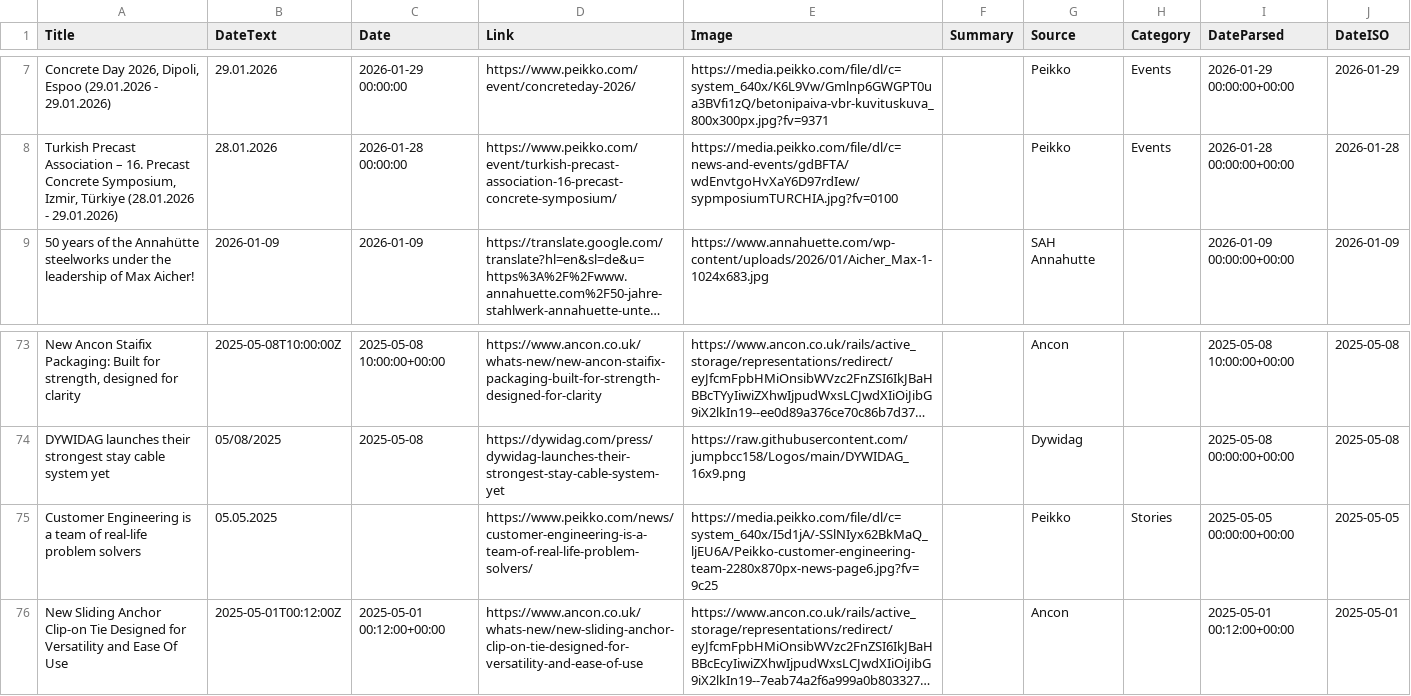
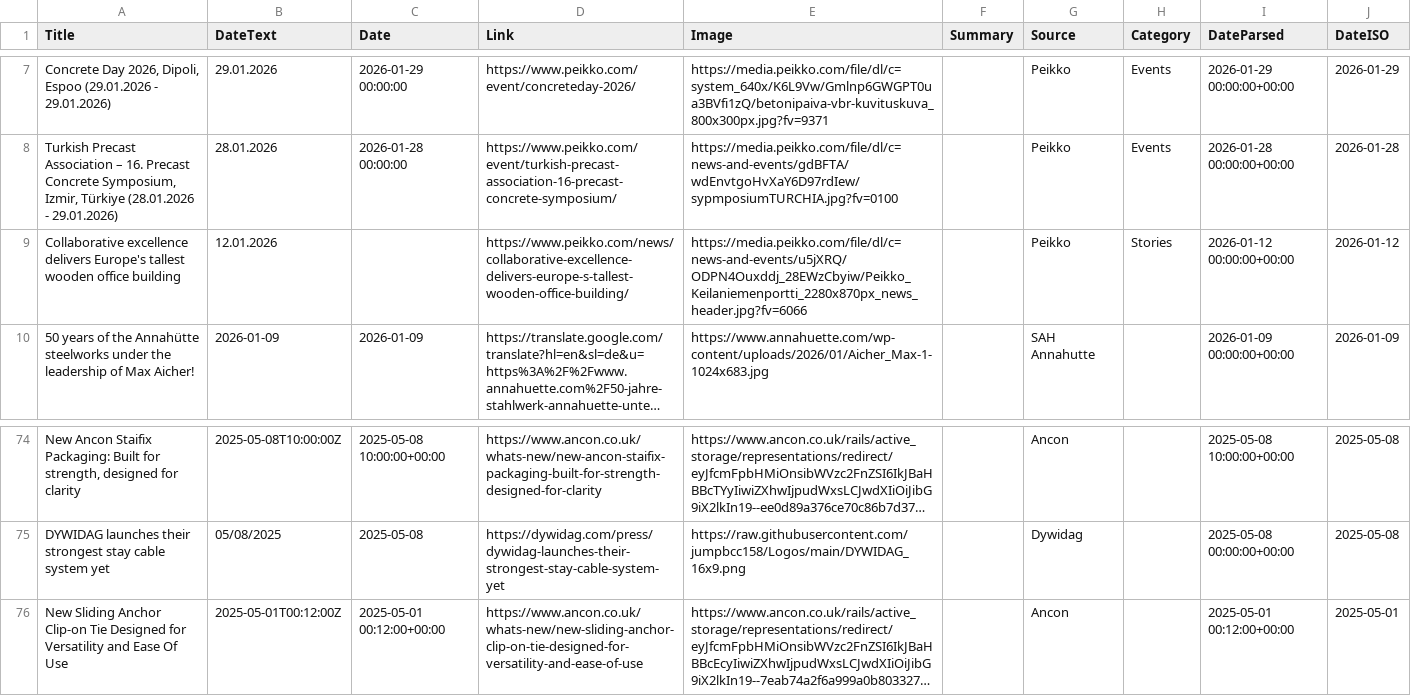
Before and after one commit to passakornDextra/competitorWatch, a CSV file: export_combined.csv, drawn as a sheet; only a part is shown, gaps mark what is left out; long unchanged cells end in …; removed rows and columns are numbered as before the commit, all else as after; the diff names each change by its address in the sheet, - before the commit and + after, or states it on an @@ line.

```diff
--- a/export_combined.csv
+++ b/export_combined.csv
+row 9: Collaborative excellence delivers Europe's tallest wooden office building | 12.01.2026 |  | https://www.peikko.com/news/collaborative-excellence-delivers-europe-s-tallest-wooden-office-building/ | https://media.peikko.com/file/dl/c=news-and-events/u5jXRQ/ODPN4Ouxddj_28EWzCbyiw/Peikko_Keilaniemenportti_2280x870px_news_header.jpg?fv=6066 |  | Peikko | Stories | 2026-01-12 00:00:00+00:00 | 2026-01-12
-row 75: Customer Engineering is a team of real-life problem solvers | 05.05.2025 |  | https://www.peikko.com/news/customer-engineering-is-a-team-of-real-life-problem-solvers/ | https://media.peikko.com/file/dl/c=system_640x/I5d1jA/-SSlNIyx62BkMaQ_ljEU6A/Peikko-customer-engineering-team-2280x870px-news-page6.jpg?fv=9c25 |  | Peikko | Stories | 2025-05-05 00:00:00+00:00 | 2025-05-05
```
